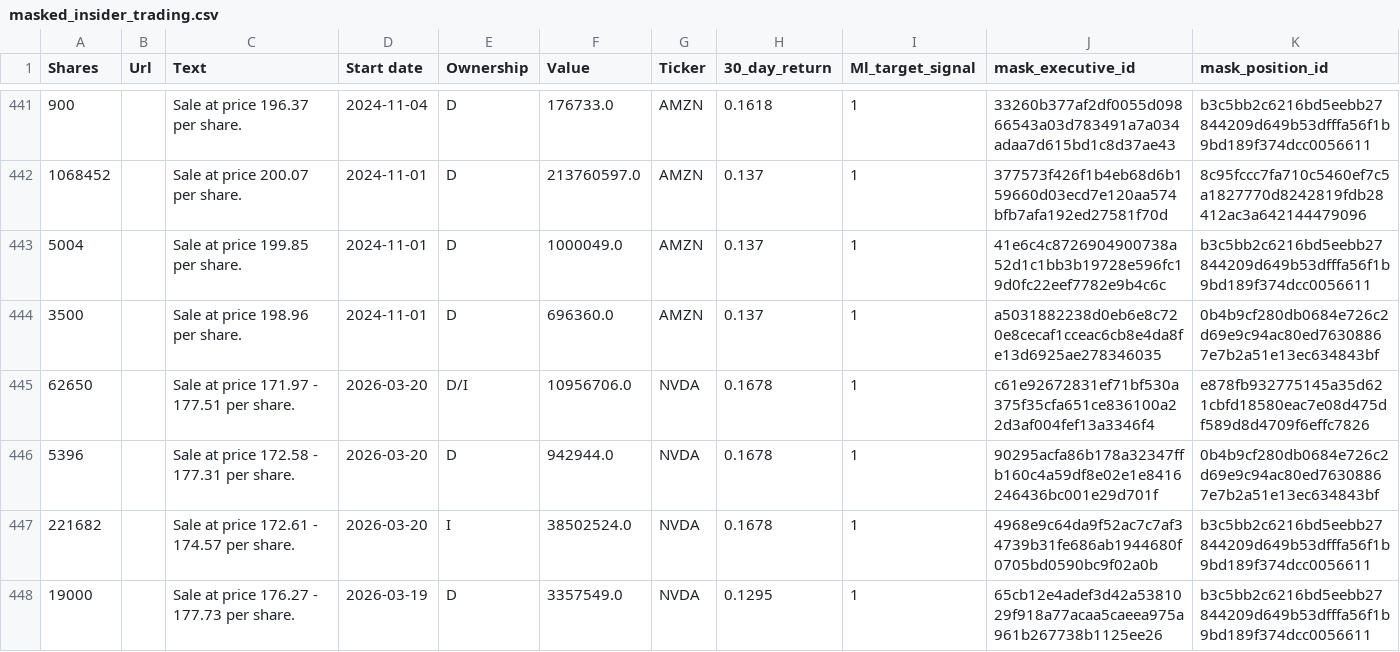
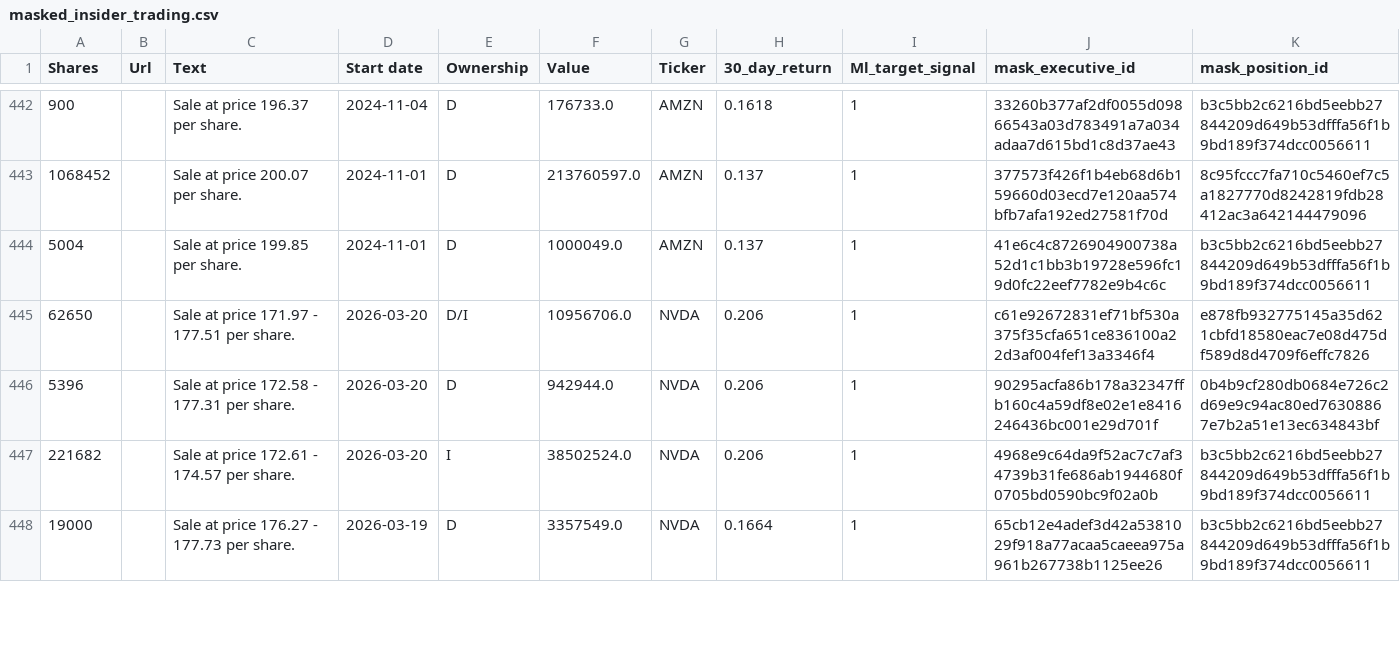
Before and after one commit to nanozord/compliance-flow-etl, a CSV file: masked_insider_trading.csv, drawn as a sheet; only a part is shown, gaps mark what is left out; the diff covers the shown part only.

```diff
--- a/masked_insider_trading.csv
+++ b/masked_insider_trading.csv
@@ -443,6 +444,5 @@ Shares,Url,Text,Start date,Ownership,Value,Ticker,30_day_return,Ml_target_signal
 5004,,Sale at price 199.85 per share.,2024-11-01,D,1000049.0,AMZN,0.137,1,41e6c4c8726904900738a52d1c1bb3b19728e596fc19d0fc22eef7782e9b4c6c,b3c5bb2c6216bd5eebb27844209d649b53dfffa56f1b9bd189f374dcc0056611
-3500,,Sale at price 198.96 per share.,2024-11-01,D,696360.0,AMZN,0.137,1,a5031882238d0eb6e8c720e8cecaf1cceac6cb8e4da8fe13d6925ae278346035,0b4b9cf280db0684e726c2d69e9c94ac80ed76308867e7b2a51e13ec634843bf
-62650,,Sale at price 171.97 - 177.51 per share.,2026-03-20,D/I,10956706.0,NVDA,0.1678,1,c61e92672831ef71bf530a375f35cfa651ce836100a22d3af004fef13a3346f4,e878fb932775145a35d621cbfd18580eac7e08d475df589d8d4709f6effc7826
-5396,,Sale at price 172.58 - 177.31 per share.,2026-03-20,D,942944.0,NVDA,0.1678,1,90295acfa86b178a32347ffb160c4a59df8e02e1e8416246436bc001e29d701f,0b4b9cf280db0684e726c2d69e9c94ac80ed76308867e7b2a51e13ec634843bf
-221682,,Sale at price 172.61 - 174.57 per share.,2026-03-20,I,38502524.0,NVDA,0.1678,1,4968e9c64da9f52ac7c7af34739b31fe686ab1944680f0705bd0590bc9f02a0b,b3c5bb2c6216bd5eebb27844209d649b53dfffa56f1b9bd189f374dcc0056611
-19000,,Sale at price 176.27 - 177.73 per share.,2026-03-19,D,3357549.0,NVDA,0.1295,1,65cb12e4adef3d42a5381029f918a77acaa5caeea975a961b267738b1125ee26,b3c5bb2c6216bd5eebb27844209d649b53dfffa56f1b9bd189f374dcc0056611
+62650,,Sale at price 171.97 - 177.51 per share.,2026-03-20,D/I,10956706.0,NVDA,0.206,1,c61e92672831ef71bf530a375f35cfa651ce836100a22d3af004fef13a3346f4,e878fb932775145a35d621cbfd18580eac7e08d475df589d8d4709f6effc7826
+5396,,Sale at price 172.58 - 177.31 per share.,2026-03-20,D,942944.0,NVDA,0.206,1,90295acfa86b178a32347ffb160c4a59df8e02e1e8416246436bc001e29d701f,0b4b9cf280db0684e726c2d69e9c94ac80ed76308867e7b2a51e13ec634843bf
+221682,,Sale at price 172.61 - 174.57 per share.,2026-03-20,I,38502524.0,NVDA,0.206,1,4968e9c64da9f52ac7c7af34739b31fe686ab1944680f0705bd0590bc9f02a0b,b3c5bb2c6216bd5eebb27844209d649b53dfffa56f1b9bd189f374dcc0056611
+19000,,Sale at price 176.27 - 177.73 per share.,2026-03-19,D,3357549.0,NVDA,0.1664,1,65cb12e4adef3d42a5381029f918a77acaa5caeea975a961b267738b1125ee26,b3c5bb2c6216bd5eebb27844209d649b53dfffa56f1b9bd189f374dcc0056611
```
Also changed, not shown: 3 added rows, 2 removed rows, 53 moved rows and 23 edited cells elsewhere in this file.
